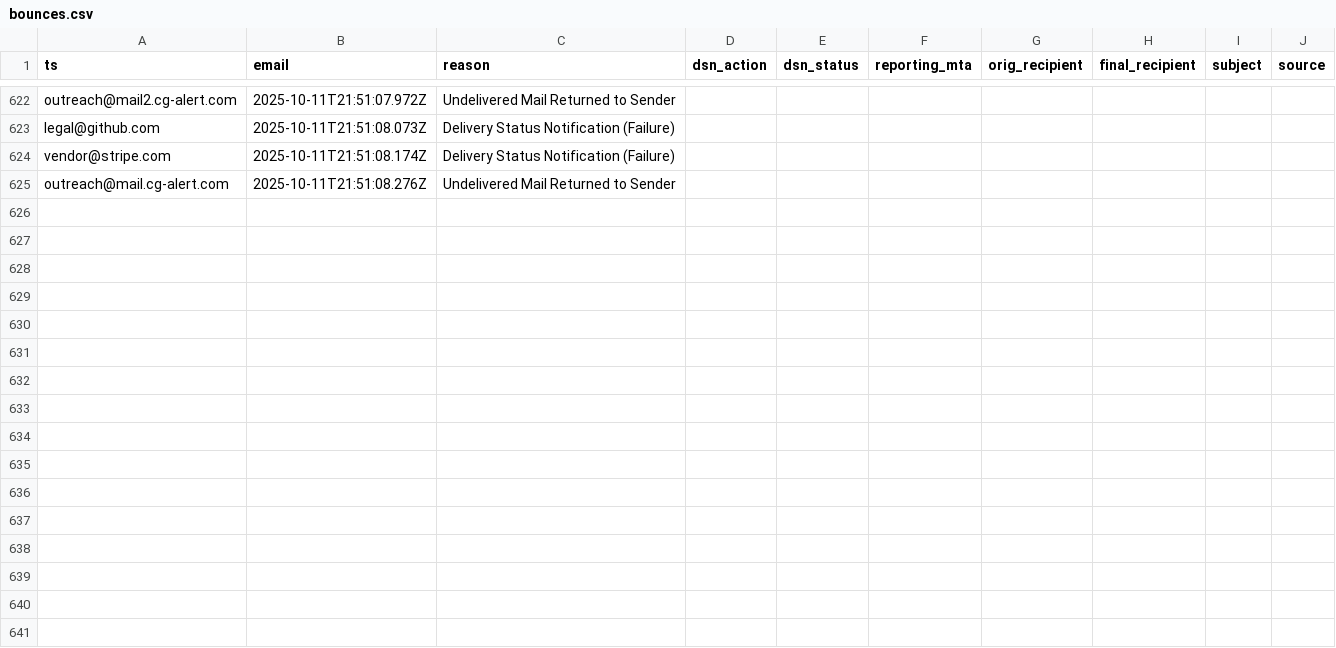
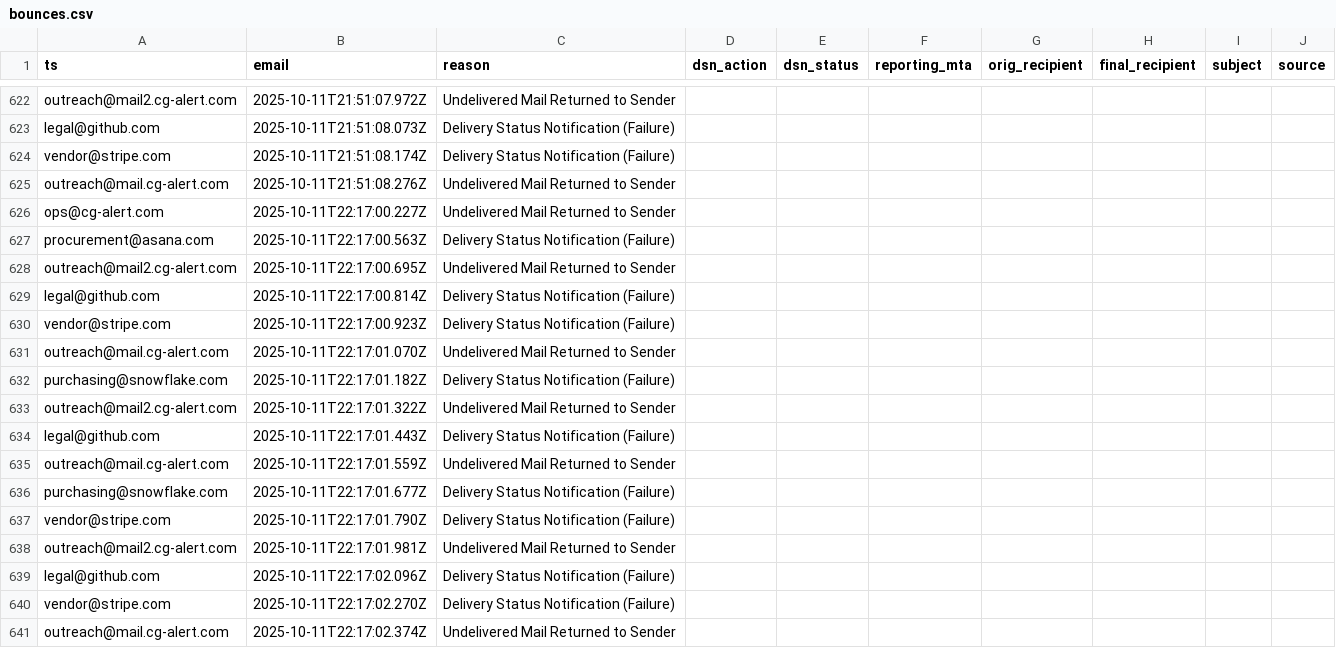
Before and after one commit to motuo666/cg-alert, a CSV file: data/bounces.csv, drawn as a sheet; only a part is shown, gaps mark what is left out.

```diff
--- a/data/bounces.csv
+++ b/data/bounces.csv
@@ -625 +625,17 @@ vendor@stripe.com,2025-10-11T21:51:08.174Z,Delivery Status Notification (Failure
 outreach@mail.cg-alert.com,2025-10-11T21:51:08.276Z,Undelivered Mail Returned to Sender
+ops@cg-alert.com,2025-10-11T22:17:00.227Z,Undelivered Mail Returned to Sender
+procurement@asana.com,2025-10-11T22:17:00.563Z,Delivery Status Notification (Failure)
+outreach@mail2.cg-alert.com,2025-10-11T22:17:00.695Z,Undelivered Mail Returned to Sender
+legal@github.com,2025-10-11T22:17:00.814Z,Delivery Status Notification (Failure)
+vendor@stripe.com,2025-10-11T22:17:00.923Z,Delivery Status Notification (Failure)
+outreach@mail.cg-alert.com,2025-10-11T22:17:01.070Z,Undelivered Mail Returned to Sender
+purchasing@snowflake.com,2025-10-11T22:17:01.182Z,Delivery Status Notification (Failure)
+outreach@mail2.cg-alert.com,2025-10-11T22:17:01.322Z,Undelivered Mail Returned to Sender
+legal@github.com,2025-10-11T22:17:01.443Z,Delivery Status Notification (Failure)
+outreach@mail.cg-alert.com,2025-10-11T22:17:01.559Z,Undelivered Mail Returned to Sender
+purchasing@snowflake.com,2025-10-11T22:17:01.677Z,Delivery Status Notification (Failure)
+vendor@stripe.com,2025-10-11T22:17:01.790Z,Delivery Status Notification (Failure)
+outreach@mail2.cg-alert.com,2025-10-11T22:17:01.981Z,Undelivered Mail Returned to Sender
+legal@github.com,2025-10-11T22:17:02.096Z,Delivery Status Notification (Failure)
+vendor@stripe.com,2025-10-11T22:17:02.270Z,Delivery Status Notification (Failure)
+outreach@mail.cg-alert.com,2025-10-11T22:17:02.374Z,Undelivered Mail Returned to Sender
```
Also changed, not shown: 1 other file.
